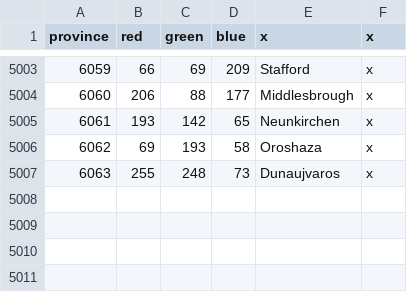
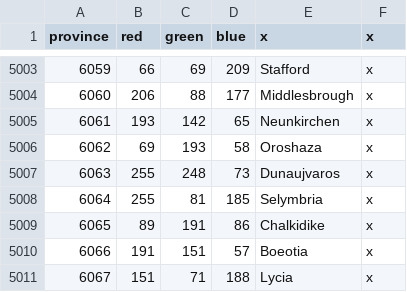
Before and after one commit to tymshey/eu4balancemod, a CSV file: map/definition.csv, drawn as a sheet; only a part is shown, gaps mark what is left out; the diff names each change by its address in the sheet, - before the commit and + after, or states it on an @@ line.

```diff
--- a/map/definition.csv
+++ b/map/definition.csv
+row 5008: 6064 | 255 | 81 | 185 | Selymbria | x
+row 5009: 6065 | 89 | 191 | 86 | Chalkidike | x
+row 5010: 6066 | 191 | 151 | 57 | Boeotia | x
+row 5011: 6067 | 151 | 71 | 188 | Lycia | x
```
Also changed, not shown: 16 other files.
